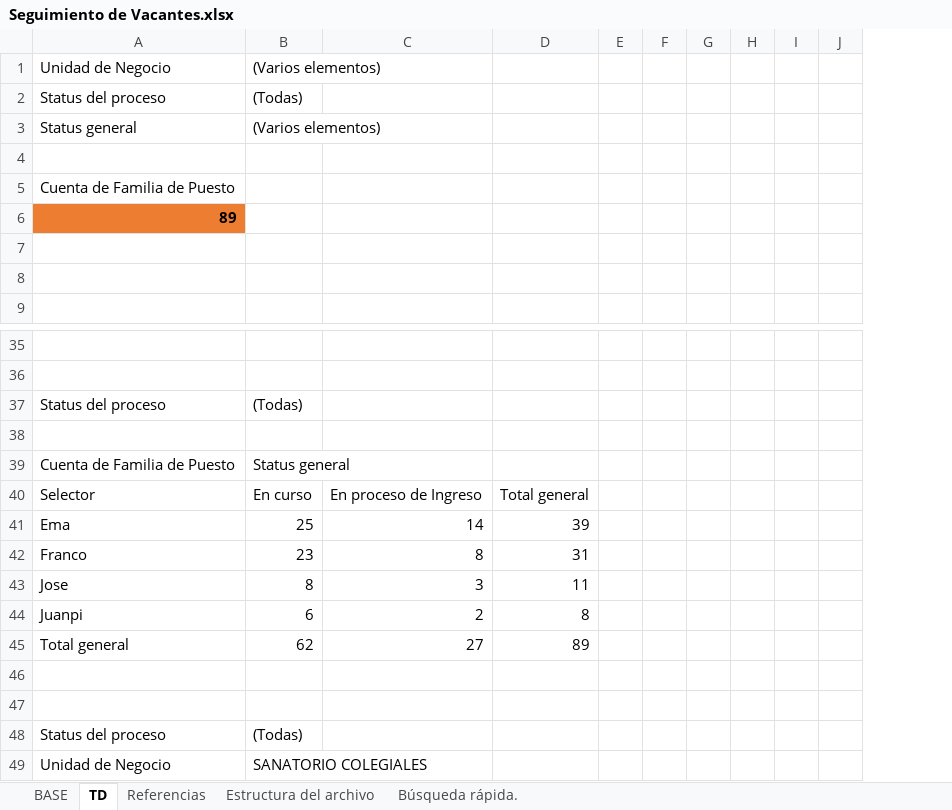
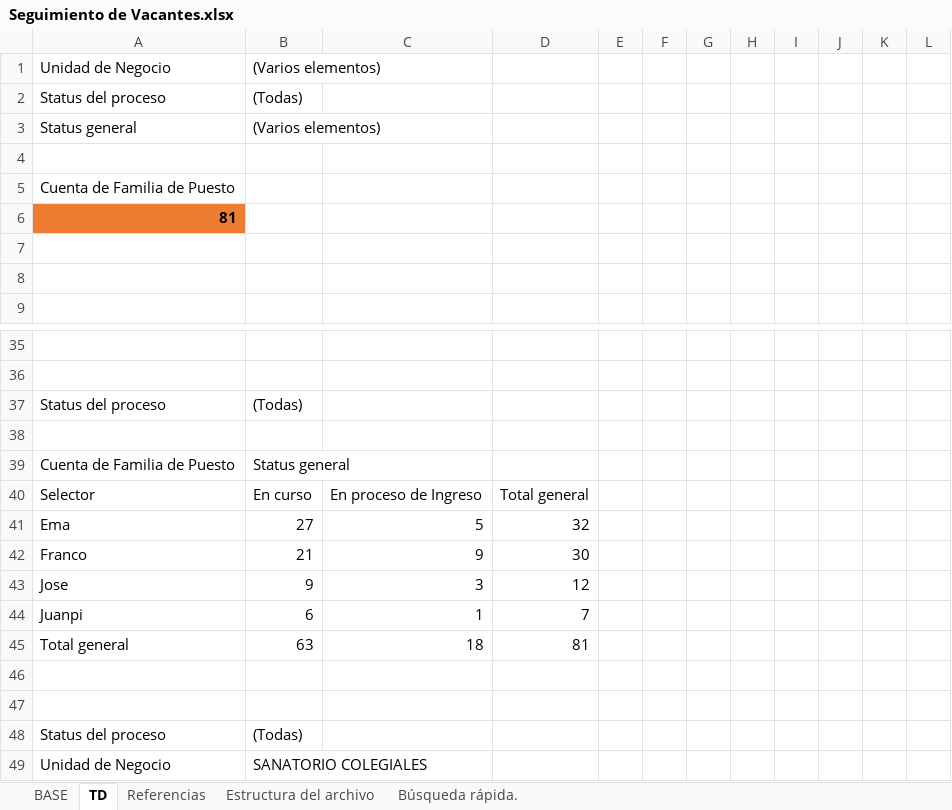
Before and after one commit to juanpisanchez/talent-dashboard-grupo-cober, an Excel workbook: Seguimiento de Vacantes.xlsx, sheet TD, drawn as a sheet; only a part is shown, gaps mark what is left out; values as stored, in another font and other column widths than the file's, no borders; removed rows and columns are numbered as before the commit, all else as after; the diff covers the shown part only; the diff names each change by its address in the sheet, - before the commit and + after, or states it on an @@ line.

```diff
--- a/Seguimiento de Vacantes.xlsx (sheet TD)
+++ b/Seguimiento de Vacantes.xlsx (sheet TD)
-column E, empty
+column F, empty
+column G, empty
-column H, empty
+column I, empty
+column K, empty
-A6: 89
+A6: 81
-row 41: Ema | 25 | 14 | 39
-row 42: Franco | 23 | 8 | 31
+row 41: Ema | 27 | 5 | 32
+row 42: Franco | 21 | 9 | 30
-B43: 8
+B43: 9
-D43: 11
+D43: 12
-C44: 2
+C44: 1
-D44: 8
+D44: 7
-row 45: Total general | 62 | 27 | 89
+row 45: Total general | 63 | 18 | 81
```
Also changed, not shown: 6 added rows, 6 removed rows and 18 edited cells elsewhere in this sheet, sheet BASE, sheet Búsqueda rápida..
